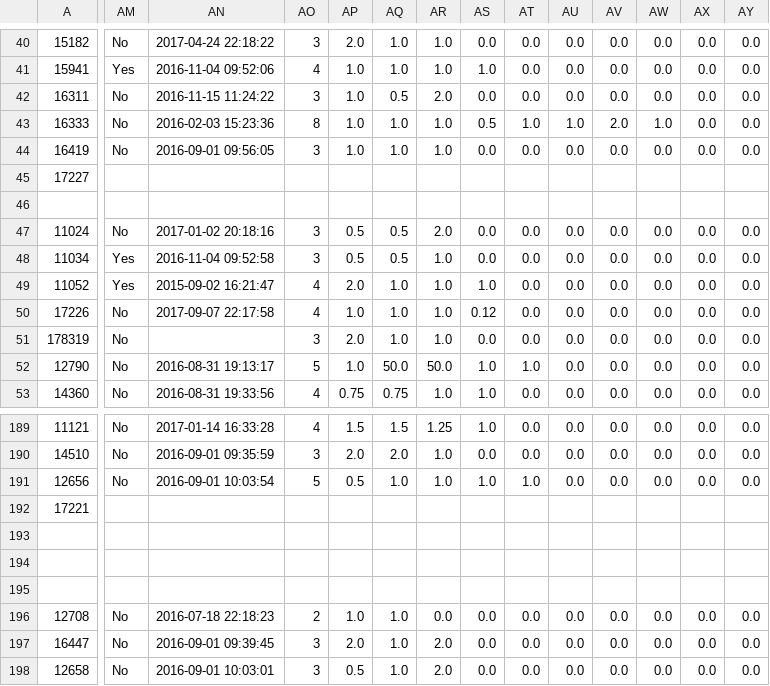
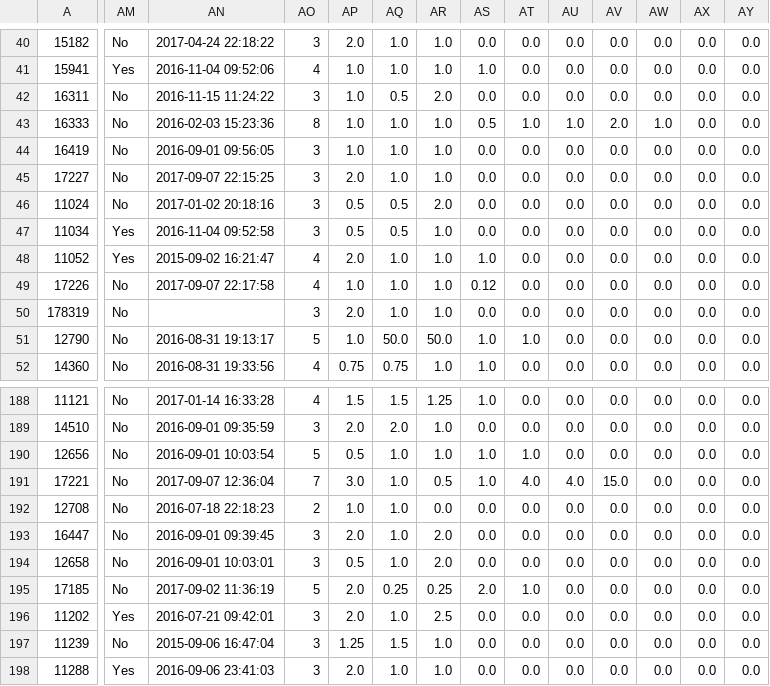
Before and after one commit to ElliottMetzler/the-manhattan-project, a CSV file: data/clean_data_no_header.csv, drawn as a sheet; only a part is shown, gaps mark what is left out; the shorter side is filled out with more unchanged rows; removed rows and columns are numbered as before the commit, all else as after; rows hold the shown columns only; the diff covers the shown part only; the diff names each change by its address in the sheet, - before the commit and + after, or states it on an @@ line.

Commit message:
please work

```diff
--- a/data/clean_data_no_header.csv
+++ b/data/clean_data_no_header.csv
-AM45: (empty)
+AM45: No
-AN45: (empty)
+AN45: 2017-09-07 22:15:25
-AO45: (empty)
+AO45: 3
-AP45: (empty)
+AP45: 2.0
-AQ45: (empty)
+AQ45: 1.0
-AR45: (empty)
+AR45: 1.0
-AS45: (empty)
+AS45: 0.0
-AT45: (empty)
+AT45: 0.0
-AU45: (empty)
+AU45: 0.0
-AV45: (empty)
+AV45: 0.0
-AW45: (empty)
+AW45: 0.0
-AX45: (empty)
+AX45: 0.0
-AY45: (empty)
+AY45: 0.0
-row 46: (empty)
-AM191: (empty)
+AM191: No
-AN191: (empty)
+AN191: 2017-09-07 12:36:04
-AO191: (empty)
+AO191: 7
-AP191: (empty)
+AP191: 3.0
-AQ191: (empty)
+AQ191: 1.0
-AR191: (empty)
+AR191: 0.5
-AS191: (empty)
+AS191: 1.0
-AT191: (empty)
+AT191: 4.0
-AU191: (empty)
+AU191: 4.0
-AV191: (empty)
+AV191: 15.0
-AW191: (empty)
+AW191: 0.0
-AX191: (empty)
+AX191: 0.0
-AY191: (empty)
+AY191: 0.0
-row 193: (empty)
-row 194: (empty)
-row 195: (empty)
```
Also changed, not shown: 6 edited cells elsewhere in this file.
